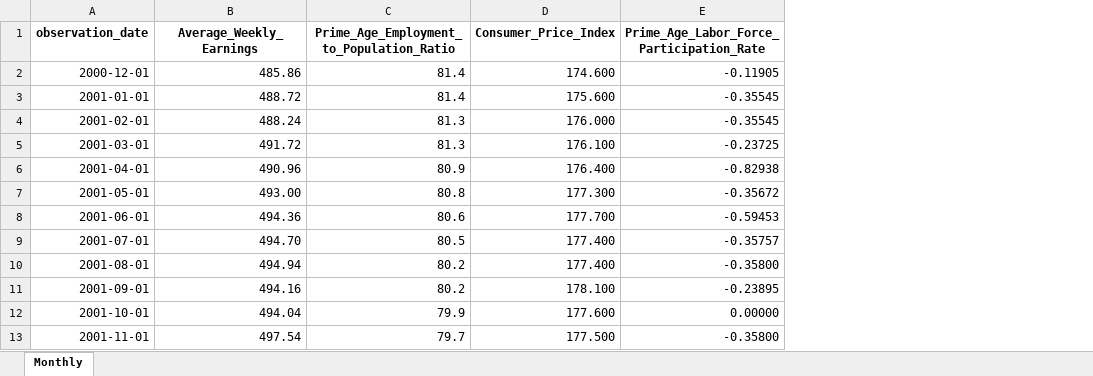
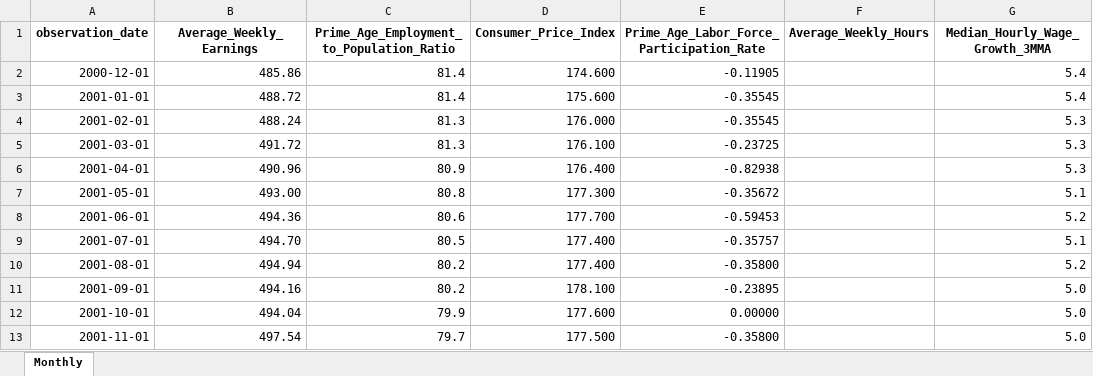
Before and after one commit to Makster04/Labor_Market_Index, an Excel workbook: Data/Compensation_and_Participation_Signal.xlsx, sheet Monthly, drawn as a sheet; only a part is shown; values as stored, in another font and other column widths than the file's, no borders; the diff names each change by its address in the sheet, - before the commit and + after, or states it on an @@ line.

```diff
--- a/Data/Compensation_and_Participation_Signal.xlsx (sheet Monthly)
+++ b/Data/Compensation_and_Participation_Signal.xlsx (sheet Monthly)
+column F (Average_Weekly_Hours), empty
+column G (Median_Hourly_Wage_Growth_3MMA), rows 2-13: 5.4 | 5.4 | 5.3 | 5.3 | 5.3 | 5.1 | 5.2 | 5.1 | 5.2 | 5.0 | 5.0 | 5.0
```
Also changed, not shown: Data/Labor_Confidence_and_Mobility.xlsx, 2 other files.
